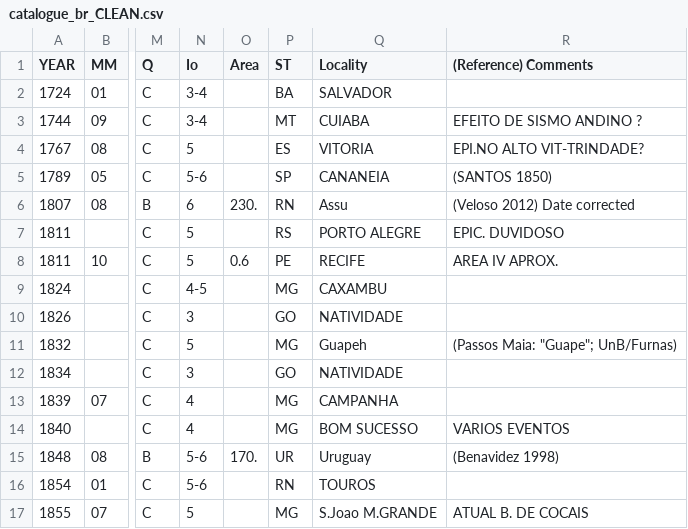
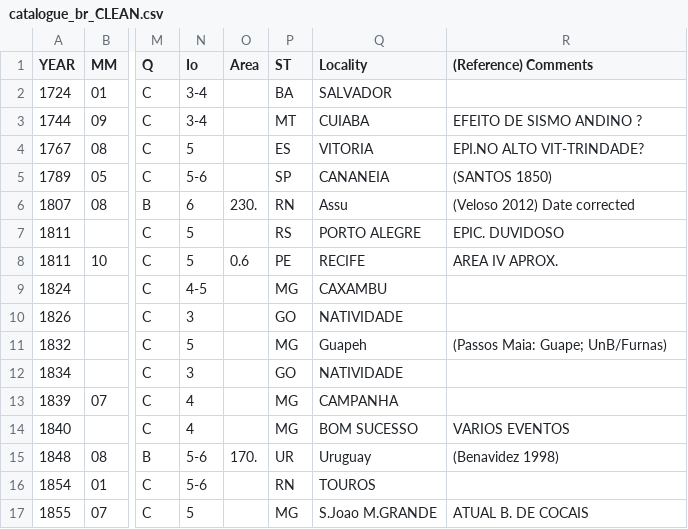
Before and after one commit to preinh/bsb, a CSV file: catalogue_br_CLEAN.csv, drawn as a sheet; only a part is shown, gaps mark what is left out; the diff names each change by its address in the sheet, - before the commit and + after, or states it on an @@ line.

Commit message:
Update catalogue_br_CLEAN.csv

```diff
--- a/catalogue_br_CLEAN.csv
+++ b/catalogue_br_CLEAN.csv
-R11 ((Reference) Comments): (Passos Maia: "Guape"; UnB/Furnas)
+R11 ((Reference) Comments): (Passos Maia: Guape; UnB/Furnas)
```
